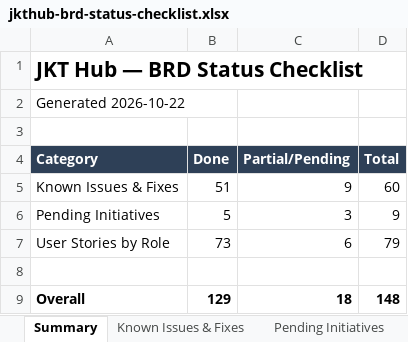
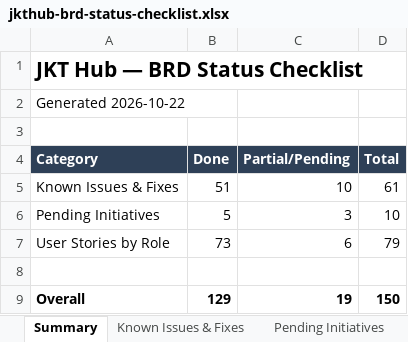
Before and after one commit to dammyjay/edtech_new, an Excel workbook: docs/jkthub-brd-status-checklist.xlsx, sheet Summary, drawn as a sheet; values as stored, in another font and other column widths than the file's, no borders; the diff names each change by its address in the sheet, - before the commit and + after, or states it on an @@ line.

```diff
--- a/docs/jkthub-brd-status-checklist.xlsx (sheet Summary)
+++ b/docs/jkthub-brd-status-checklist.xlsx (sheet Summary)
-C5 (Partial/Pending): 9
+C5 (Partial/Pending): 10
-D5 (Total): 60
+D5 (Total): 61
-D6 (Total): 9
+D6 (Total): 10
-C9 (Partial/Pending): 18
+C9 (Partial/Pending): 19
-D9 (Total): 148
+D9 (Total): 150
```
Also changed, not shown: sheet Pending Initiatives, sheet Known Issues & Fixes, 2 other files.
